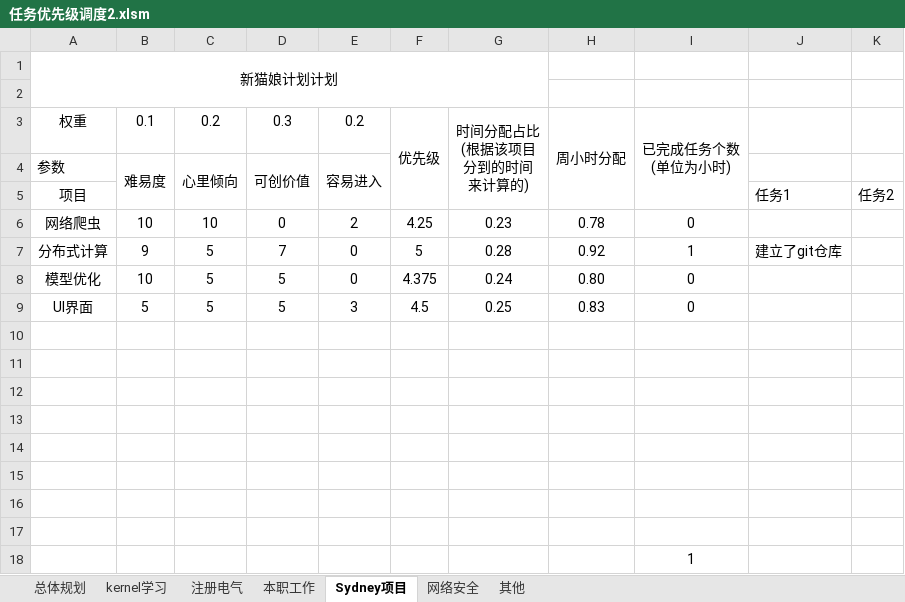
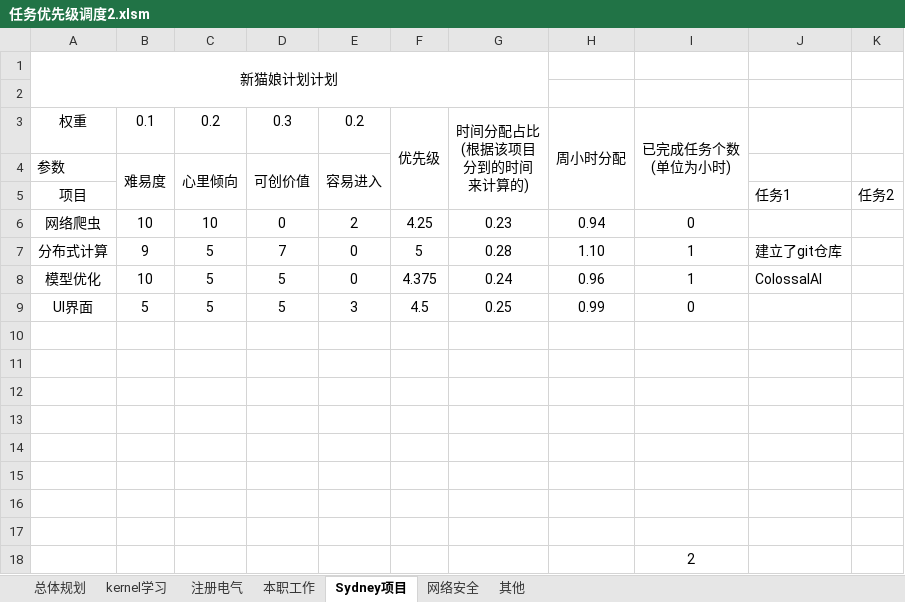
Before and after one commit to jianmin5xin/MytasksDitash, an Excel workbook: 1.调度面板/任务优先级调度2.xlsm, sheet Sydney项目, drawn as a sheet; values as stored, in another font and other column widths than the file's, no borders; charts and pictures not drawn; the diff names each change by its address in the sheet, - before the commit and + after, or states it on an @@ line.

```diff
--- a/1.调度面板/任务优先级调度2.xlsm (sheet Sydney项目)
+++ b/1.调度面板/任务优先级调度2.xlsm (sheet Sydney项目)
-H6: 0.78
+H6: 0.94
-H7: 0.92
+H7: 1.10
-H8: 0.80
+H8: 0.96
-I8: 0
+I8: 1
-J8: (empty)
+J8: ColossalAI
-H9: 0.83
+H9: 0.99
-I18: 1
+I18: 2
```
Also changed, not shown: sheet 总体规划, sheet 网络安全, sheet kernel学习, sheet 本职工作, sheet 注册电气, charts or pictures.
